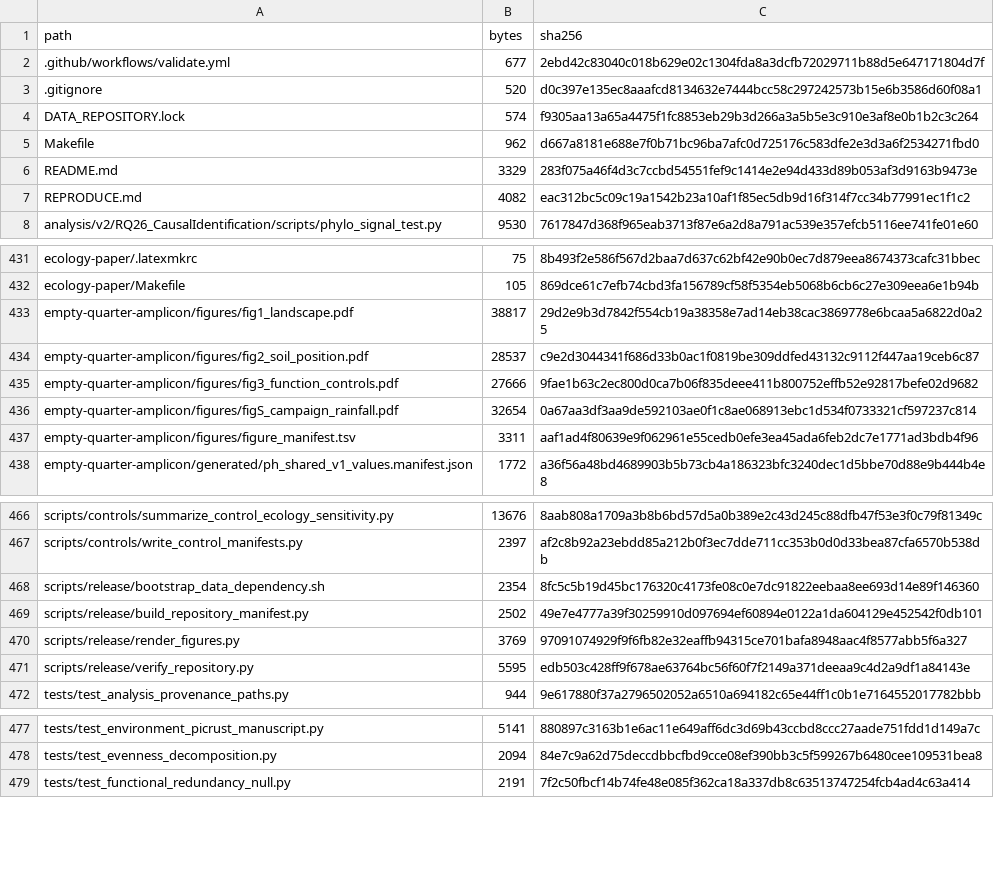
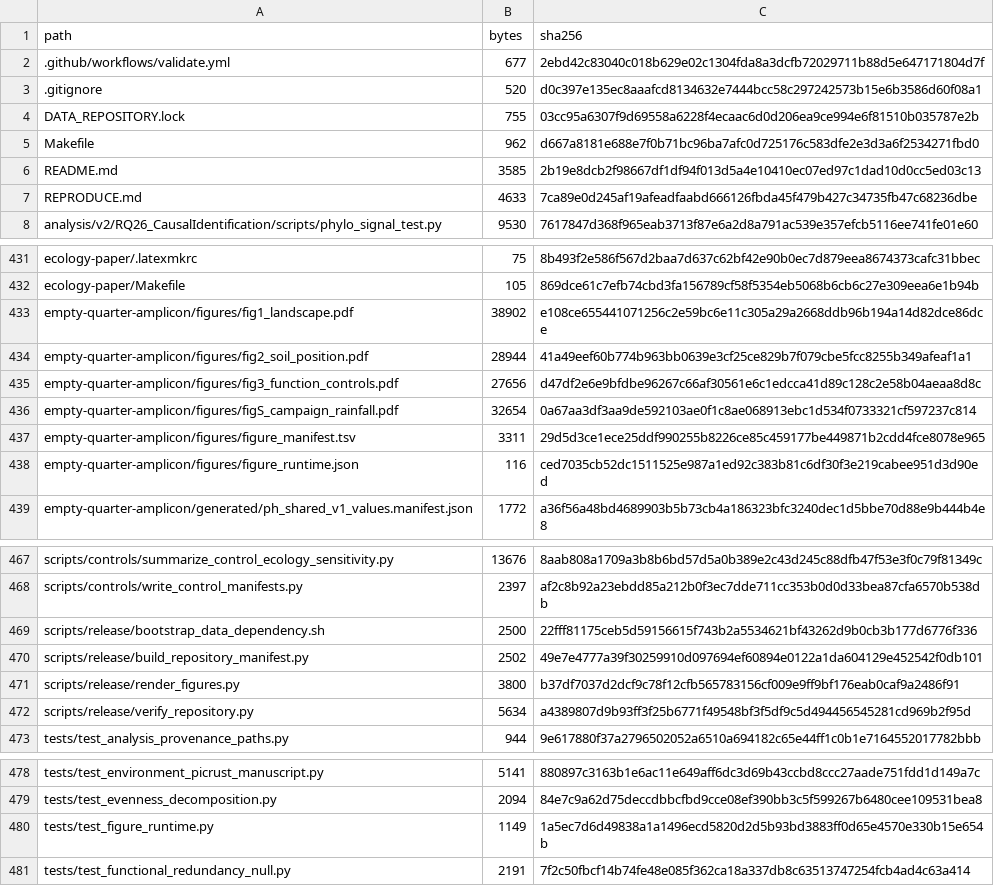
Before and after one commit to bio-ontology-research-group/empty-quarter-ecology, a TSV file: FILE_MANIFEST.tsv, drawn as a sheet; only a part is shown, gaps mark what is left out; the diff covers the shown part only.

Commit message:
fix(repro): pin canonical figure rendering

```diff
--- a/FILE_MANIFEST.tsv
+++ b/FILE_MANIFEST.tsv
@@ -3,6 +3,6 @@ path	bytes	sha256
 .gitignore	520	d0c397e135ec8aaafcd8134632e7444bcc58c297242573b15e6b3586d60f08a1
-DATA_REPOSITORY.lock	574	f9305aa13a65a4475f1fc8853eb29b3d266a3a5b5e3c910e3af8e0b1b2c3c264
+DATA_REPOSITORY.lock	755	03cc95a6307f9d69558a6228f4ecaac6d0d206ea9ce994e6f81510b035787e2b
 Makefile	962	d667a8181e688e7f0b71bc96ba7afc0d725176c583dfe2e3d3a6f2534271fbd0
-README.md	3329	283f075a46f4d3c7ccbd54551fef9c1414e2e94d433d89b053af3d9163b9473e
-REPRODUCE.md	4082	eac312bc5c09c19a1542b23a10af1f85ec5db9d16f314f7cc34b77991ec1f1c2
+README.md	3585	2b19e8dcb2f98667df1df94f013d5a4e10410ec07ed97c1dad10d0cc5ed03c13
+REPRODUCE.md	4633	7ca89e0d245af19afeadfaabd666126fbda45f479b427c34735fb47c68236dbe
 analysis/v2/RQ26_CausalIdentification/scripts/phylo_signal_test.py	9530	7617847d368f965eab3713f87e6a2d8a791ac539e357efcb5116ee741fe01e60
@@ -432,7 +432,8 @@ ecology-paper/.latexmkrc	75	8b493f2e586f567d2baa7d637c62bf42e90b0ec7d879eea86743
 ecology-paper/Makefile	105	869dce61c7efb74cbd3fa156789cf58f5354eb5068b6cb6c27e309eea6e1b94b
-empty-quarter-amplicon/figures/fig1_landscape.pdf	38817	29d2e9b3d7842f554cb19a38358e7ad14eb38cac3869778e6bcaa5a6822d0a25
-empty-quarter-amplicon/figures/fig2_soil_position.pdf	28537	c9e2d3044341f686d33b0ac1f0819be309ddfed43132c9112f447aa19ceb6c87
-empty-quarter-amplicon/figures/fig3_function_controls.pdf	27666	9fae1b63c2ec800d0ca7b06f835deee411b800752effb52e92817befe02d9682
+empty-quarter-amplicon/figures/fig1_landscape.pdf	38902	e108ce655441071256c2e59bc6e11c305a29a2668ddb96b194a14d82dce86dce
+empty-quarter-amplicon/figures/fig2_soil_position.pdf	28944	41a49eef60b774b963bb0639e3cf25ce829b7f079cbe5fcc8255b349afeaf1a1
+empty-quarter-amplicon/figures/fig3_function_controls.pdf	27656	d47df2e6e9bfdbe96267c66af30561e6c1edcca41d89c128c2e58b04aeaa8d8c
 empty-quarter-amplicon/figures/figS_campaign_rainfall.pdf	32654	0a67aa3df3aa9de592103ae0f1c8ae068913ebc1d534f0733321cf597237c814
-empty-quarter-amplicon/figures/figure_manifest.tsv	3311	aaf1ad4f80639e9f062961e55cedb0efe3ea45ada6feb2dc7e1771ad3bdb4f96
+empty-quarter-amplicon/figures/figure_manifest.tsv	3311	29d5d3ce1ece25ddf990255b8226ce85c459177be449871b2cdd4fce8078e965
+empty-quarter-amplicon/figures/figure_runtime.json	116	ced7035cb52dc1511525e987a1ed92c383b81c6df30f3e219cabee951d3d90ed
 empty-quarter-amplicon/generated/ph_shared_v1_values.manifest.json	1772	a36f56a48bd4689903b5b73cb4a186323bfc3240dec1d5bbe70d88e9b444b4e8
@@ -467,6 +468,6 @@ scripts/controls/summarize_control_ecology_sensitivity.py	13676	8aab808a1709a3b8
 scripts/controls/write_control_manifests.py	2397	af2c8b92a23ebdd85a212b0f3ec7dde711cc353b0d0d33bea87cfa6570b538db
-scripts/release/bootstrap_data_dependency.sh	2354	8fc5c5b19d45bc176320c4173fe08c0e7dc91822eebaa8ee693d14e89f146360
+scripts/release/bootstrap_data_dependency.sh	2500	22fff81175ceb5d59156615f743b2a5534621bf43262d9b0cb3b177d6776f336
 scripts/release/build_repository_manifest.py	2502	49e7e4777a39f30259910d097694ef60894e0122a1da604129e452542f0db101
-scripts/release/render_figures.py	3769	97091074929f9f6fb82e32eaffb94315ce701bafa8948aac4f8577abb5f6a327
-scripts/release/verify_repository.py	5595	edb503c428ff9f678ae63764bc56f60f7f2149a371deeaa9c4d2a9df1a84143e
+scripts/release/render_figures.py	3800	b37df7037d2dcf9c78f12cfb565783156cf009e9ff9bf176eab0caf9a2486f91
+scripts/release/verify_repository.py	5634	a4389807d9b93ff3f25b6771f49548bf3f5df9c5d494456545281cd969b2f95d
 tests/test_analysis_provenance_paths.py	944	9e617880f37a2796502052a6510a694182c65e44ff1c0b1e7164552017782bbb
@@ -478,2 +479,3 @@ tests/test_environment_picrust_manuscript.py	5141	880897c3163b1e6ac11e649aff6dc3
 tests/test_evenness_decomposition.py	2094	84e7c9a62d75deccdbbcfbd9cce08ef390bb3c5f599267b6480cee109531bea8
+tests/test_figure_runtime.py	1149	1a5ec7d6d49838a1a1496ecd5820d2d5b93bd3883ff0d65e4570e330b15e654b
 tests/test_functional_redundancy_null.py	2191	7f2c50fbcf14b74fe48e085f362ca18a337db8c63513747254fcb4ad4c63a414
```
Also changed, not shown: 4 edited cells elsewhere in this file, empty-quarter-amplicon/figures/figure_manifest.tsv, 13 other files.
